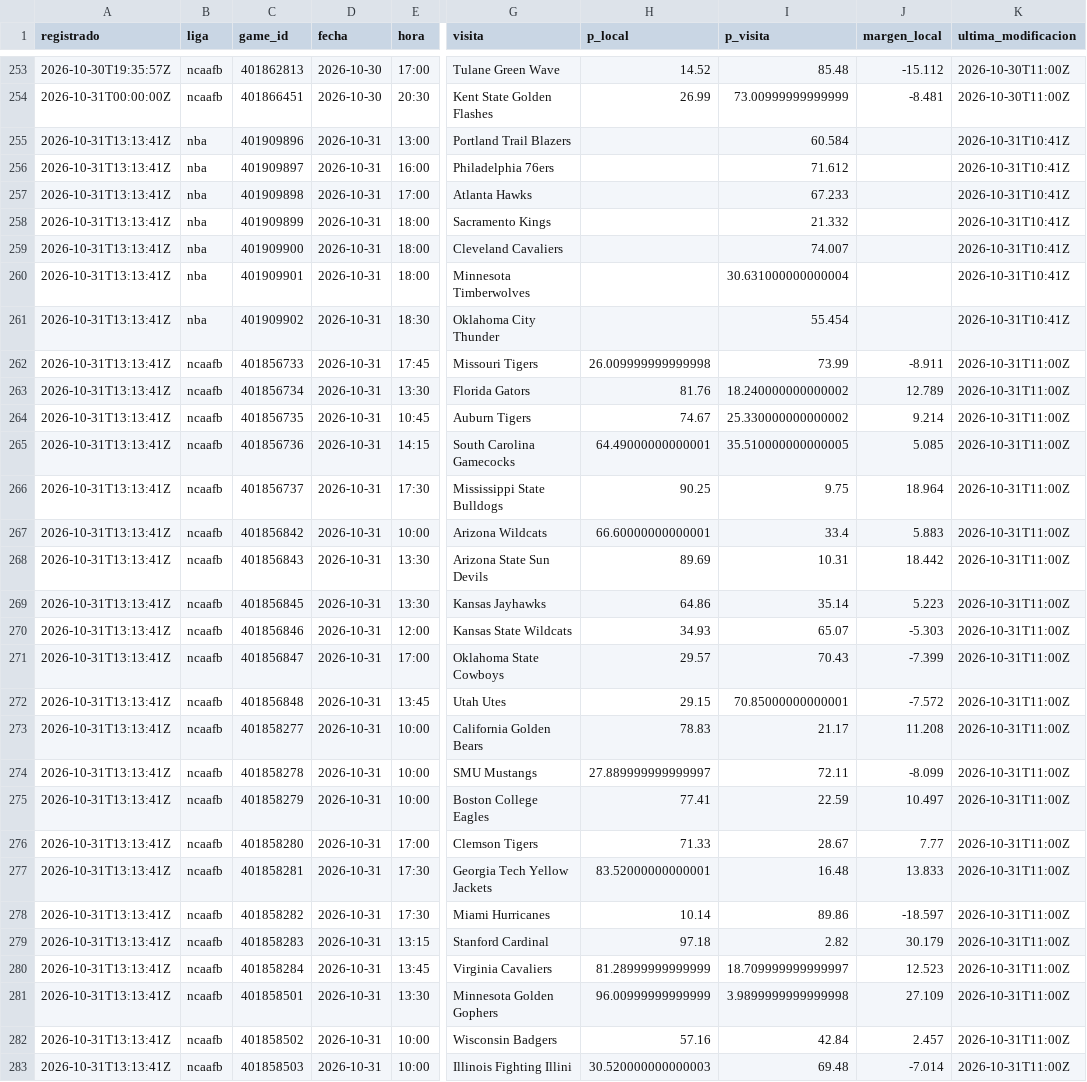
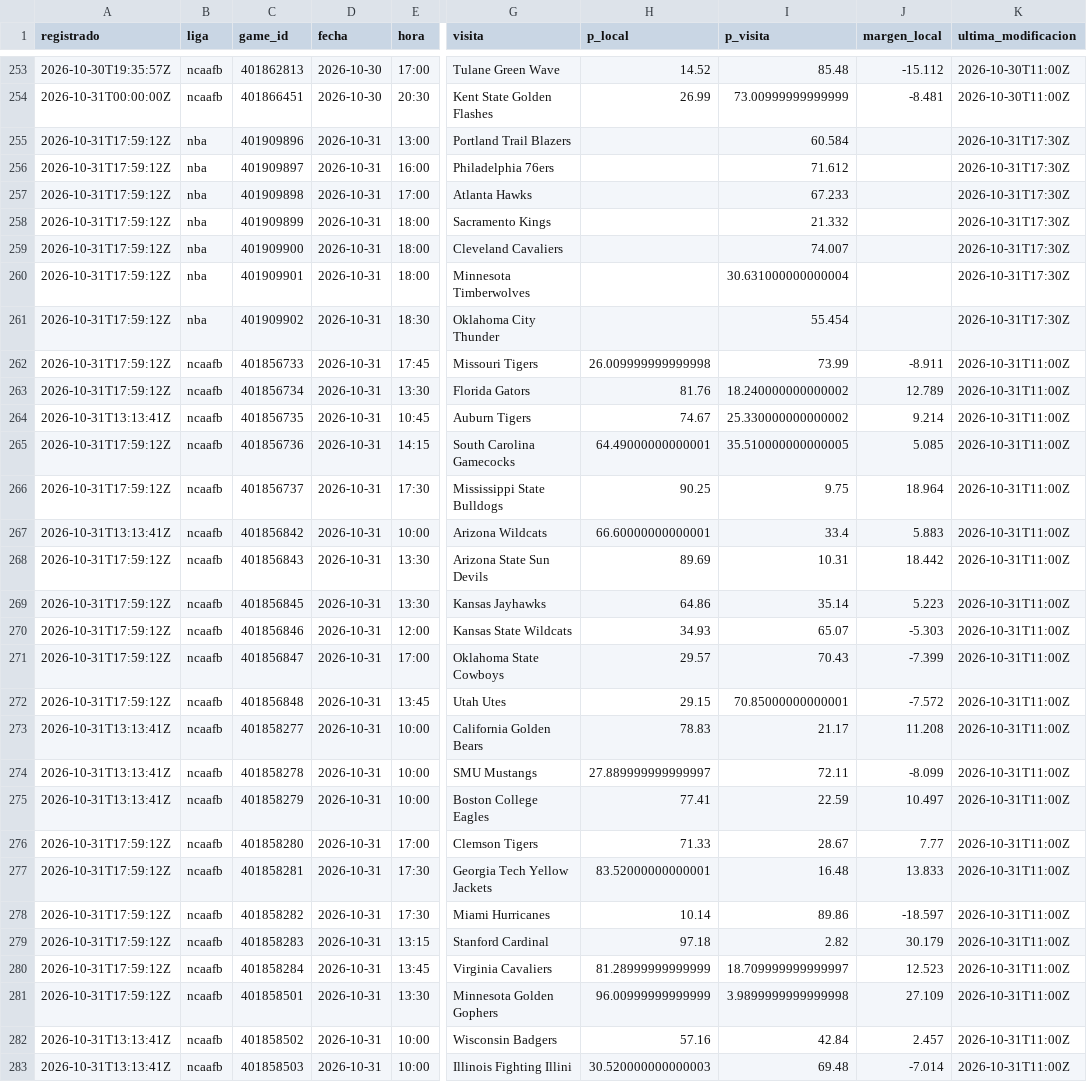
Before and after one commit to tenisman12/edgeline, a CSV file: salida/espn_predictor_vivo.csv, drawn as a sheet; only a part is shown, gaps mark what is left out; the diff covers the shown part only; the diff names each change by its address in the sheet, - before the commit and + after, or states it on an @@ line.

```diff
--- a/salida/espn_predictor_vivo.csv
+++ b/salida/espn_predictor_vivo.csv
-A255:A263 (registrado): 2026-10-31T13:13:41Z
+A255:A263 (registrado): 2026-10-31T17:59:12Z
-K255:K261 (ultima_modificacion): 2026-10-31T10:41Z
+K255:K261 (ultima_modificacion): 2026-10-31T17:30Z
-A265:A266 (registrado): 2026-10-31T13:13:41Z
+A265:A266 (registrado): 2026-10-31T17:59:12Z
-A268:A272 (registrado): 2026-10-31T13:13:41Z
+A268:A272 (registrado): 2026-10-31T17:59:12Z
-A276:A281 (registrado): 2026-10-31T13:13:41Z
+A276:A281 (registrado): 2026-10-31T17:59:12Z
```
Also changed, not shown: 91 edited cells elsewhere in this file, salida/historial_angulos_total.csv, salida/historial_picks_dia.csv, 52 other files.
